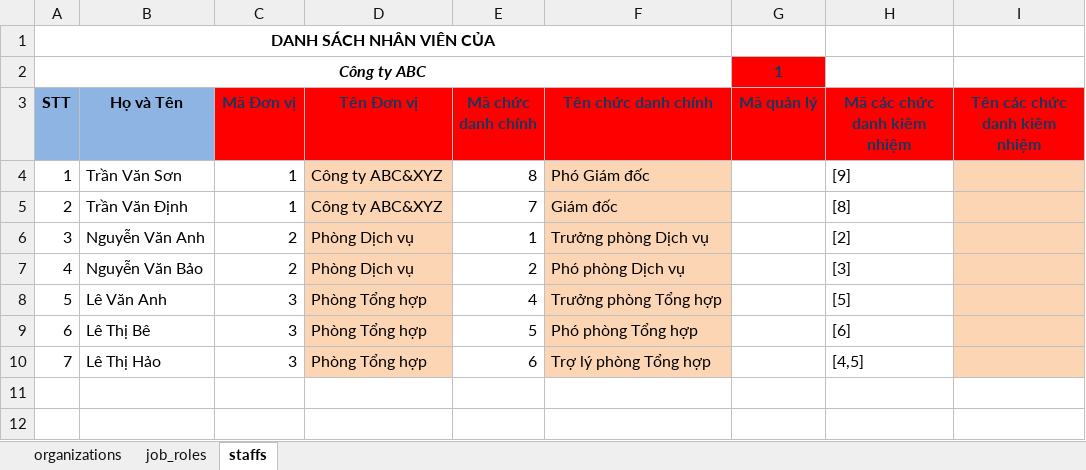
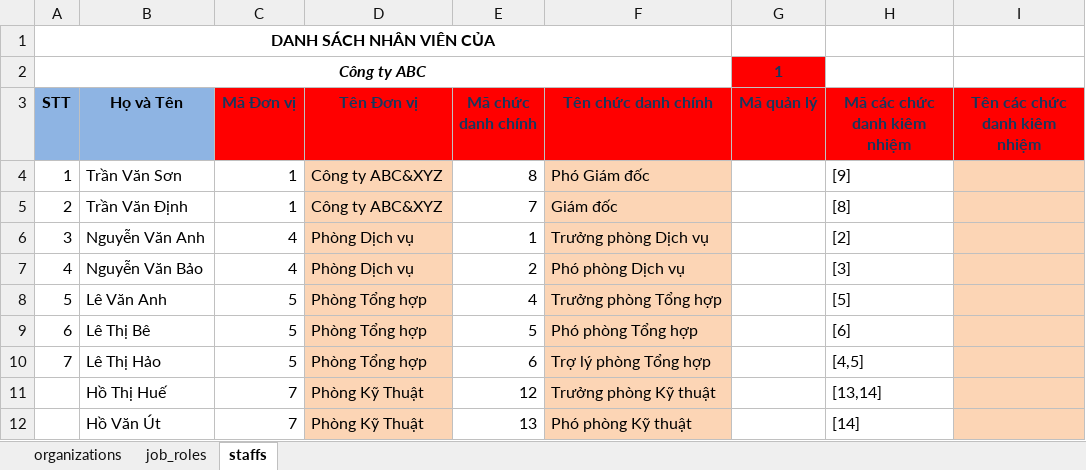
Before and after one commit to nvdinh185/node4-qlns, an Excel workbook: templates/sample-danhmuc-tochuc-demo.xlsx, sheet staffs, drawn as a sheet; values as stored, in another font and other column widths than the file's, no borders; the diff names each change by its address in the sheet, - before the commit and + after, or states it on an @@ line.

```diff
--- a/templates/sample-danhmuc-tochuc-demo.xlsx (sheet staffs)
+++ b/templates/sample-danhmuc-tochuc-demo.xlsx (sheet staffs)
-C6:C7 (Mã Đơn vị): 2
+C6:C7 (Mã Đơn vị): 4
-C8:C10 (Mã Đơn vị): 3
+C8:C10 (Mã Đơn vị): 5
+row 11:  | Hồ Thị Huế | 7 | Phòng Kỹ Thuật | 12 | Trưởng phòng Kỹ thuật |  | [13,14]
+row 12:  | Hồ Văn Út | 7 | Phòng Kỹ Thuật | 13 | Phó phòng Kỹ thuật |  | [14]
```
Also changed, not shown: sheet organizations, sheet job_roles, db/excel/qlns-database-v1.xlsx, 6 other files.
